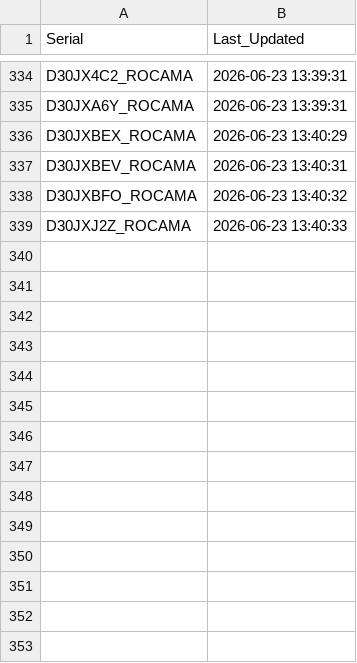
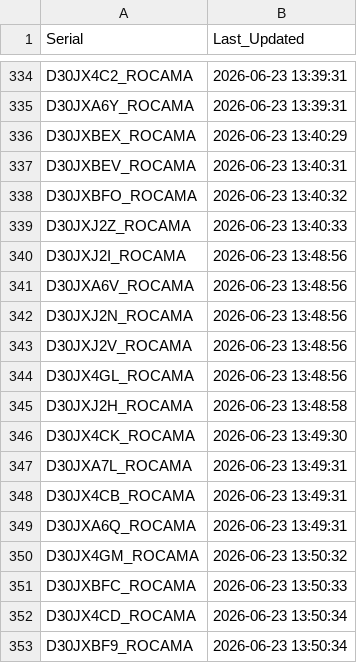
Before and after one commit to gganada/Huenit_update_repo, a CSV file: logs/device_log.csv, drawn as a sheet; only a part is shown, gaps mark what is left out.

Commit message:
🎯 K210 펌웨어 업데이트 완료 - 총 352개 장치 로그 업데이트

```diff
--- a/logs/device_log.csv
+++ b/logs/device_log.csv
@@ -339 +339,15 @@ D30JXBFO_ROCAMA,2026-06-23 13:40:32
 D30JXJ2Z_ROCAMA,2026-06-23 13:40:33
+D30JXJ2I_ROCAMA,2026-06-23 13:48:56
+D30JXA6V_ROCAMA,2026-06-23 13:48:56
+D30JXJ2N_ROCAMA,2026-06-23 13:48:56
+D30JXJ2V_ROCAMA,2026-06-23 13:48:56
+D30JX4GL_ROCAMA,2026-06-23 13:48:56
+D30JXJ2H_ROCAMA,2026-06-23 13:48:58
+D30JX4CK_ROCAMA,2026-06-23 13:49:30
+D30JXA7L_ROCAMA,2026-06-23 13:49:31
+D30JX4CB_ROCAMA,2026-06-23 13:49:31
+D30JXA6Q_ROCAMA,2026-06-23 13:49:31
+D30JX4GM_ROCAMA,2026-06-23 13:50:32
+D30JXBFC_ROCAMA,2026-06-23 13:50:33
+D30JX4CD_ROCAMA,2026-06-23 13:50:34
+D30JXBF9_ROCAMA,2026-06-23 13:50:34
```
